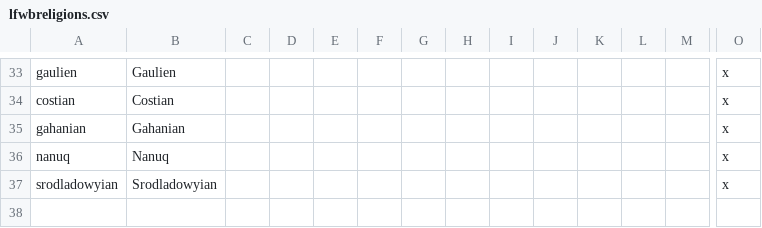
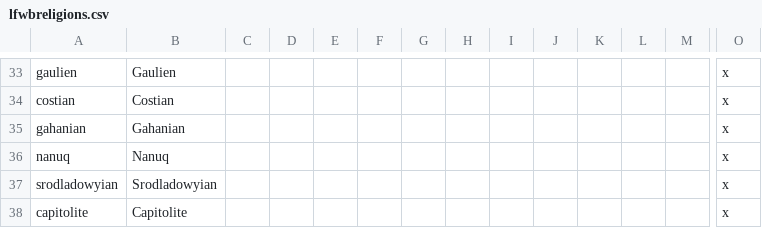
Before and after one commit to Lambda-Epsilon/CK2-FallOfEvergeen, a CSV file: lifeweb/localisation/lfwbreligions.csv, drawn as a sheet; only a part is shown, gaps mark what is left out; rows hold the shown columns only; the diff names each change by its address in the sheet, - before the commit and + after, or states it on an @@ line.

Commit message:
fix

```diff
--- a/lifeweb/localisation/lfwbreligions.csv
+++ b/lifeweb/localisation/lfwbreligions.csv
+row 38: capitolite | Capitolite |  |  |  |  |  |  |  |  |  |  |  | x
```
